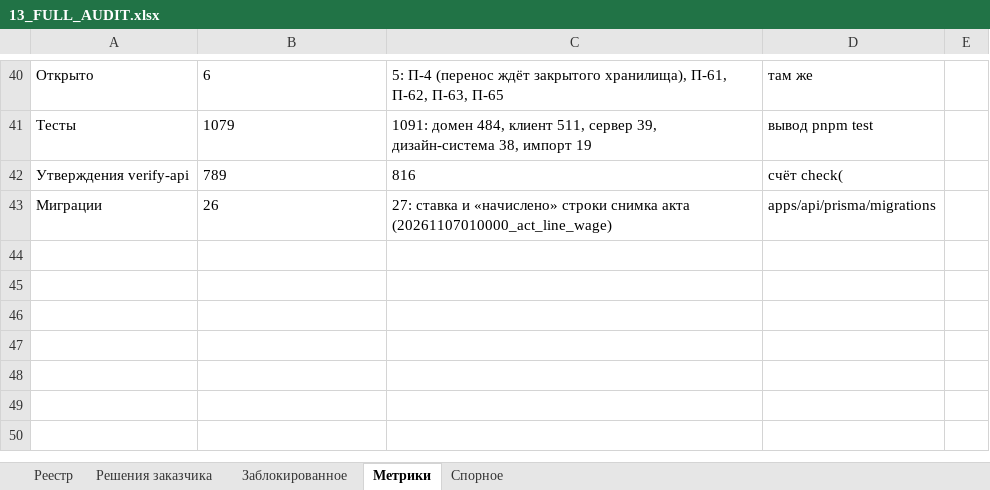
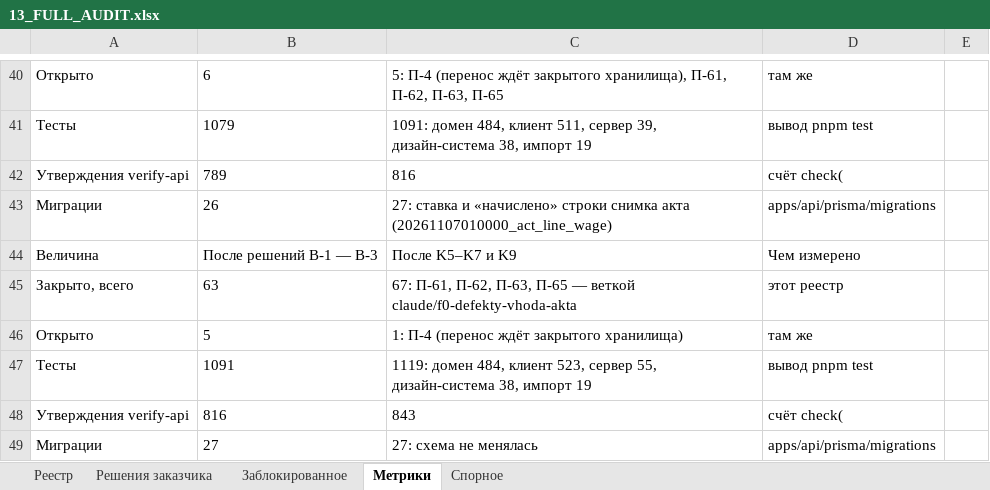
Before and after one commit to klemmerpavel-beep/Acceptance-Facility-Management-System, an Excel workbook: docs/13_FULL_AUDIT.xlsx, sheet Метрики, drawn as a sheet; only a part is shown, gaps mark what is left out; values as stored, in another font and other column widths than the file's, no borders; the diff names each change by its address in the sheet, - before the commit and + after, or states it on an @@ line.

```diff
--- a/docs/13_FULL_AUDIT.xlsx (sheet Метрики)
+++ b/docs/13_FULL_AUDIT.xlsx (sheet Метрики)
+row 44: Величина | После решений В-1 — В-3 | После K5–K7 и K9 | Чем измерено
+row 45: Закрыто, всего | 63 | 67: П-61, П-62, П-63, П-65 — веткой claude/f0-defekty-vhoda-akta | этот реестр
+row 46: Открыто | 5 | 1: П-4 (перенос ждёт закрытого хранилища) | там же
+row 47: Тесты | 1091 | 1119: домен 484, клиент 523, сервер 55, дизайн-система 38, импорт 19 | вывод pnpm test
+row 48: Утверждения verify-api | 816 | 843 | счёт check(
+row 49: Миграции | 27 | 27: схема не менялась | apps/api/prisma/migrations
```
Also changed, not shown: sheet Реестр, 6 other files.
